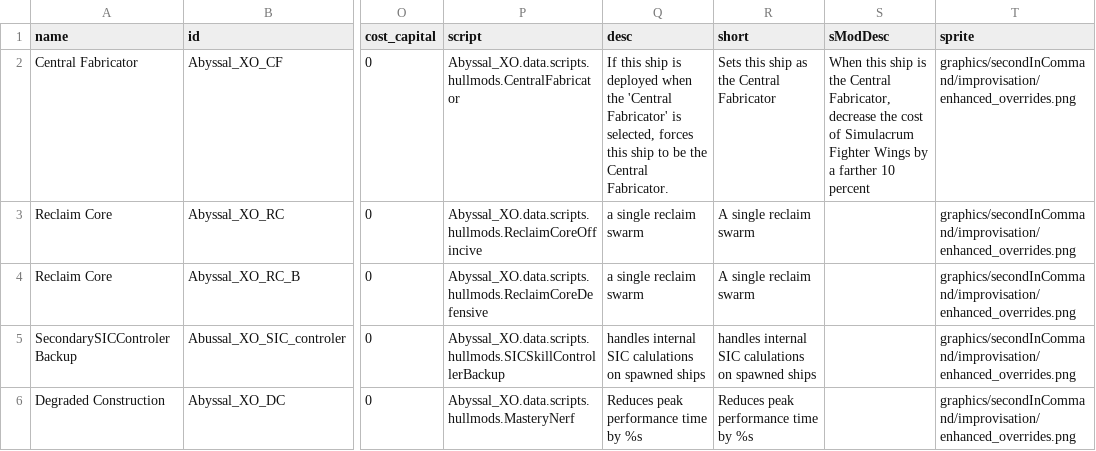
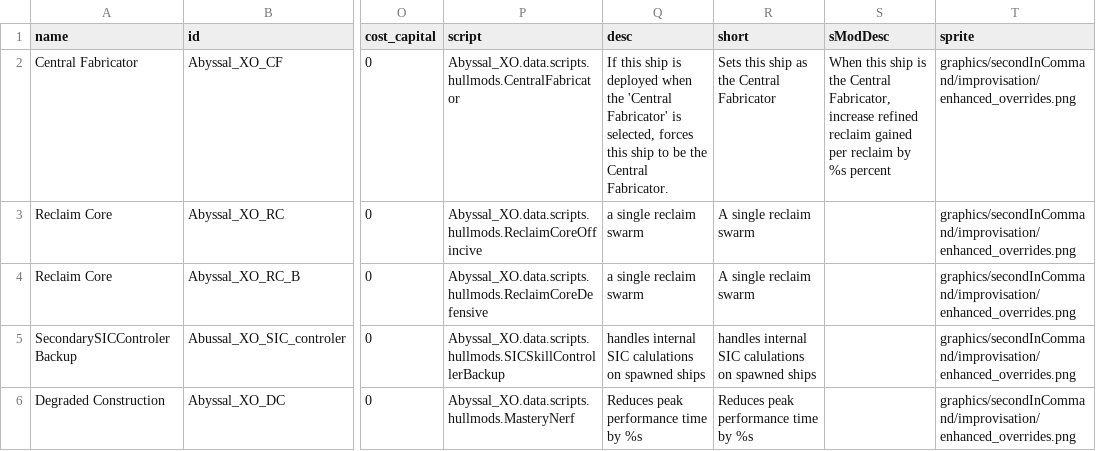
Before and after one commit to Alaricdragon/Abyssal_XO, a CSV file: data/hullmods/hull_mods.csv, drawn as a sheet; only a part is shown, gaps mark what is left out; the diff names each change by its address in the sheet, - before the commit and + after, or states it on an @@ line.

```diff
--- a/data/hullmods/hull_mods.csv
+++ b/data/hullmods/hull_mods.csv
-S2 (sModDesc): …Central Fabricator, decrease the cost of Simulacrum Fighter Wings by a farther 10 percent
+S2 (sModDesc): …Central Fabricator, increase refined reclaim gained per reclaim by %s percent
```
Also changed, not shown: data/config/LunaSettings.csv, 22 other files.
